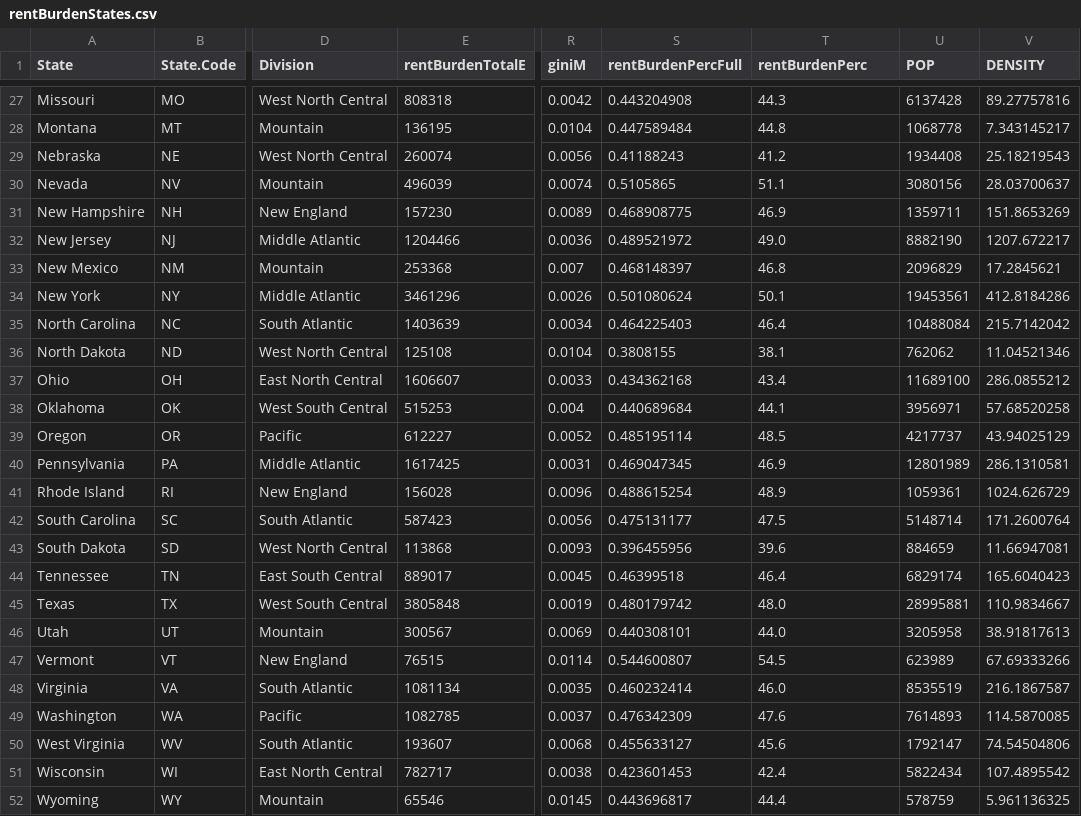
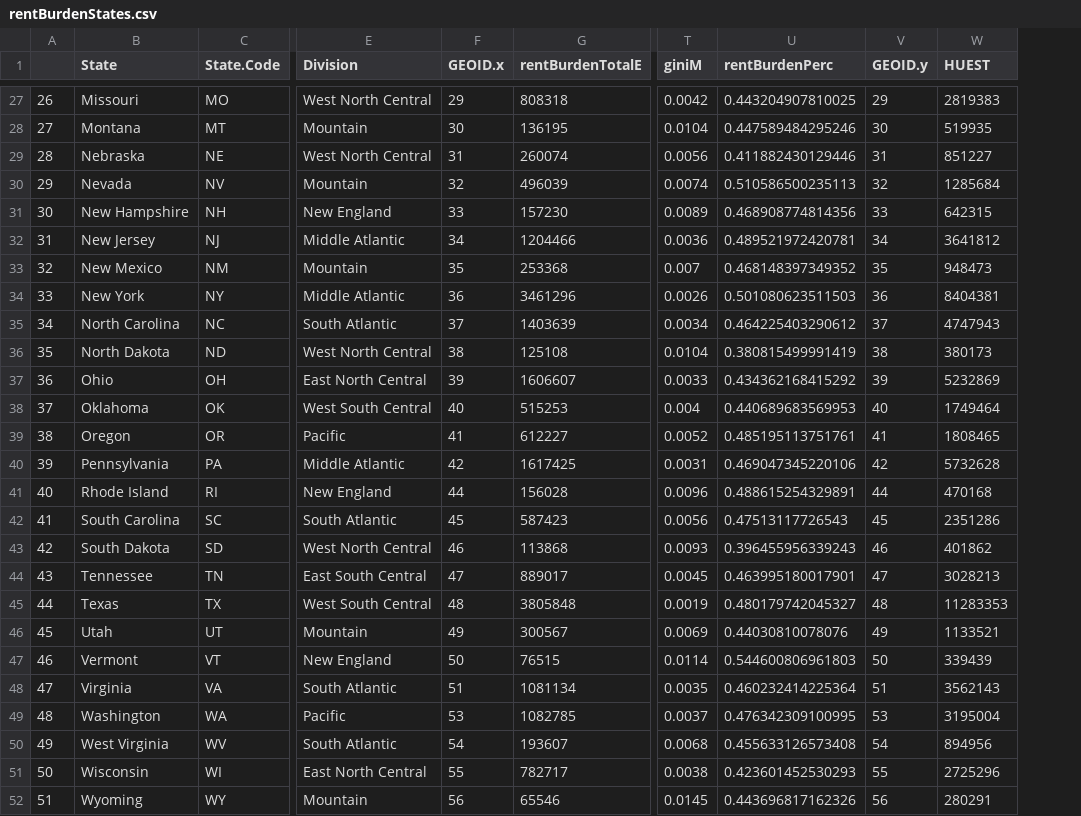
Before and after one commit to matthew-martinez/R, a CSV file: rentBurden/rentBurdenStates.csv, drawn as a sheet; only a part is shown, gaps mark what is left out; removed rows and columns are numbered as before the commit, all else as after; the diff covers the shown part only; the diff names each change by its address in the sheet, - before the commit and + after, or states it on an @@ line.

```diff
--- a/rentBurden/rentBurdenStates.csv
+++ b/rentBurden/rentBurdenStates.csv
+column A, rows 27-52: 26 | 27 | 28 | 29 | 30 | 31 | 32 | 33 | 34 | 35 | 36 | 37 | 38 | 39 | 40 | 41 | 42 | 43 | 44 | 45 | 46 | 47 | 48 | 49 | 50 | 51
+column F (GEOID.x), rows 27-52: 29 | 30 | 31 | 32 | 33 | 34 | 35 | 36 | 37 | 38 | 39 | 40 | 41 | 42 | 44 | 45 | 46 | 47 | 48 | 49 | 50 | 51 | 53 | 54 | 55 | 56
-column S (rentBurdenPercFull), rows 27-52: 0.443204908 | 0.447589484 | 0.41188243 | 0.5105865 | 0.468908775 | 0.489521972 | 0.468148397 | 0.501080624 | 0.464225403 | 0.3808155 | 0.434362168 | 0.440689684 | 0.485195114 | 0.469047345 | 0.488615254 | 0.475131177 | 0.396455956 | 0.46399518 | 0.480179742 | 0.440308101 | 0.544600807 | 0.460232414 | 0.476342309 | 0.455633127 | 0.423601453 | 0.443696817
-column U (POP), rows 27-52: 6137428 | 1068778 | 1934408 | 3080156 | 1359711 | 8882190 | 2096829 | 19453561 | 10488084 | 762062 | 11689100 | 3956971 | 4217737 | 12801989 | 1059361 | 5148714 | 884659 | 6829174 | 28995881 | 3205958 | 623989 | 8535519 | 7614893 | 1792147 | 5822434 | 578759
-column V (DENSITY), rows 27-52: 89.27757816 | 7.343145217 | 25.18219543 | 28.03700637 | 151.8653269 | 1207.672217 | 17.2845621 | 412.8184286 | 215.7142042 | 11.04521346 | 286.0855212 | 57.68520258 | 43.94025129 | 286.1310581 | 1024.626729 | 171.2600764 | 11.66947081 | 165.6040423 | 110.9834667 | 38.91817613 | 67.69333266 | 216.1867587 | 114.5870085 | 74.54504806 | 107.4895542 | 5.961136325
+column V (GEOID.y), rows 27-52: 29 | 30 | 31 | 32 | 33 | 34 | 35 | 36 | 37 | 38 | 39 | 40 | 41 | 42 | 44 | 45 | 46 | 47 | 48 | 49 | 50 | 51 | 53 | 54 | 55 | 56
+column W (HUEST), rows 27-52: 2819383 | 519935 | 851227 | 1285684 | 642315 | 3641812 | 948473 | 8404381 | 4747943 | 380173 | 5232869 | 1749464 | 1808465 | 5732628 | 470168 | 2351286 | 401862 | 3028213 | 11283353 | 1133521 | 339439 | 3562143 | 3195004 | 894956 | 2725296 | 280291
-U27 (rentBurdenPerc): 44.3
+U27 (rentBurdenPerc): 0.443204907810025
-U28 (rentBurdenPerc): 44.8
+U28 (rentBurdenPerc): 0.447589484295246
-U29 (rentBurdenPerc): 41.2
+U29 (rentBurdenPerc): 0.411882430129446
-U30 (rentBurdenPerc): 51.1
+U30 (rentBurdenPerc): 0.510586500235113
-U31 (rentBurdenPerc): 46.9
+U31 (rentBurdenPerc): 0.468908774814356
-U32 (rentBurdenPerc): 49.0
+U32 (rentBurdenPerc): 0.489521972420781
-U33 (rentBurdenPerc): 46.8
+U33 (rentBurdenPerc): 0.468148397349352
-U34 (rentBurdenPerc): 50.1
+U34 (rentBurdenPerc): 0.501080623511503
-U35 (rentBurdenPerc): 46.4
+U35 (rentBurdenPerc): 0.464225403290612
-U36 (rentBurdenPerc): 38.1
+U36 (rentBurdenPerc): 0.380815499991419
-U37 (rentBurdenPerc): 43.4
+U37 (rentBurdenPerc): 0.434362168415292
-U38 (rentBurdenPerc): 44.1
+U38 (rentBurdenPerc): 0.440689683569953
-U39 (rentBurdenPerc): 48.5
+U39 (rentBurdenPerc): 0.485195113751761
-U40 (rentBurdenPerc): 46.9
+U40 (rentBurdenPerc): 0.469047345220106
-U41 (rentBurdenPerc): 48.9
+U41 (rentBurdenPerc): 0.488615254329891
-U42 (rentBurdenPerc): 47.5
+U42 (rentBurdenPerc): 0.47513117726543
-U43 (rentBurdenPerc): 39.6
+U43 (rentBurdenPerc): 0.396455956339243
-U44 (rentBurdenPerc): 46.4
+U44 (rentBurdenPerc): 0.463995180017901
-U45 (rentBurdenPerc): 48.0
+U45 (rentBurdenPerc): 0.480179742045327
-U46 (rentBurdenPerc): 44.0
+U46 (rentBurdenPerc): 0.44030810078076
-U47 (rentBurdenPerc): 54.5
+U47 (rentBurdenPerc): 0.544600806961803
-U48 (rentBurdenPerc): 46.0
+U48 (rentBurdenPerc): 0.460232414225364
-U49 (rentBurdenPerc): 47.6
+U49 (rentBurdenPerc): 0.476342309100995
-U50 (rentBurdenPerc): 45.6
+U50 (rentBurdenPerc): 0.455633126573408
-U51 (rentBurdenPerc): 42.4
+U51 (rentBurdenPerc): 0.423601452530293
-U52 (rentBurdenPerc): 44.4
+U52 (rentBurdenPerc): 0.443696817162326
```
Also changed, not shown: 25 edited cells elsewhere in this file.
